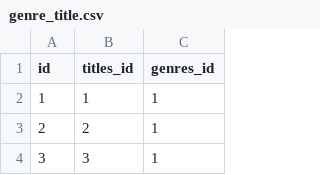
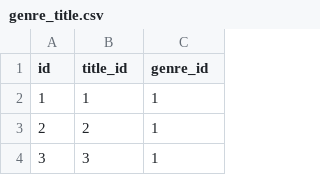
Before and after one commit to Omnomus/api_yamdb, a CSV file: data/genre_title.csv, drawn as a sheet; only a part is shown.

Commit message:
checked fields in titleslistserializer

```diff
--- a/data/genre_title.csv
+++ b/data/genre_title.csv
@@ -1,2 +1,2 @@
-id,titles_id,genres_id
+id,title_id,genre_id
 1,1,1
```
Also changed, not shown: 2 other files.
